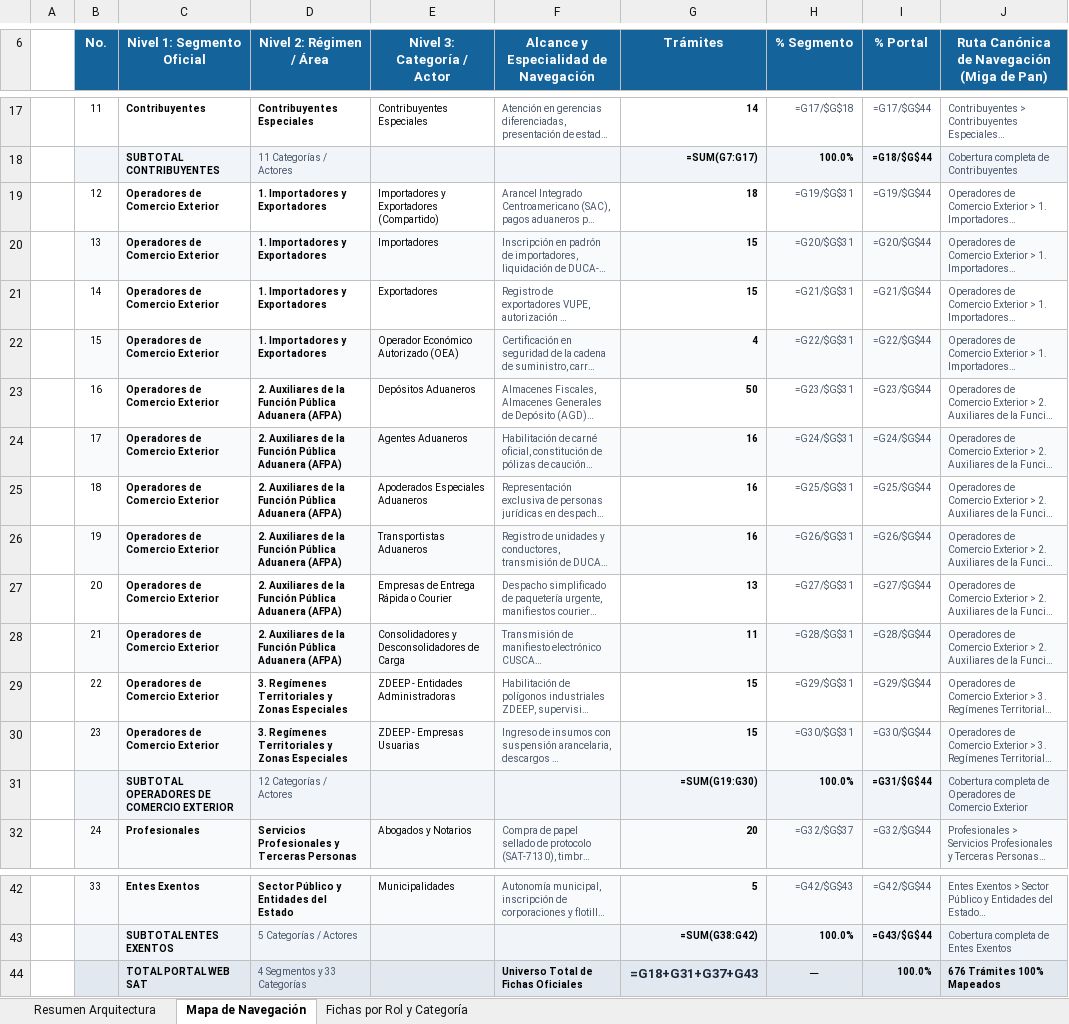
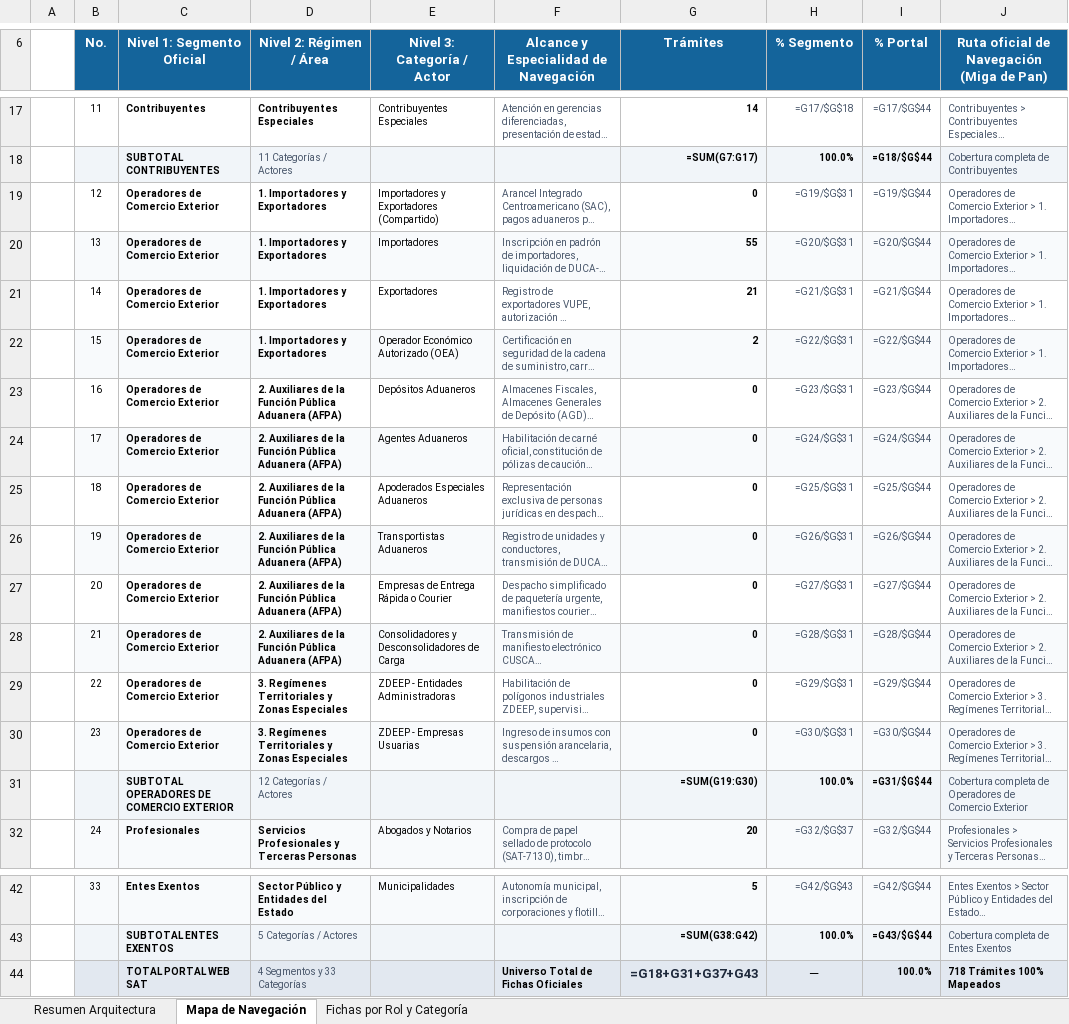
Before and after one commit to elKevin24/SAT, an Excel workbook: docs/fuentes-datos/Mapa_de_Navegacion_y_Descripciones_Portal_SAT.xlsx, sheet Mapa de Navegación, drawn as a sheet; only a part is shown, gaps mark what is left out; long unchanged cells end in …; values as stored, in another font and other column widths than the file's, no borders; formulas without a stored value are shown as written; the diff names each change by its address in the sheet, - before the commit and + after, or states it on an @@ line.

```diff
--- a/docs/fuentes-datos/Mapa_de_Navegacion_y_Descripciones_Portal_SAT.xlsx (sheet Mapa de Navegación)
+++ b/docs/fuentes-datos/Mapa_de_Navegacion_y_Descripciones_Portal_SAT.xlsx (sheet Mapa de Navegación)
-J6: Ruta Canónica de Navegación (Miga de Pan)
+J6: Ruta oficial de Navegación (Miga de Pan)
-G19 (Trámites): 18
+G19 (Trámites): 0
-G20 (Trámites): 15
+G20 (Trámites): 55
-G21 (Trámites): 15
+G21 (Trámites): 21
-G22 (Trámites): 4
+G22 (Trámites): 2
-G23 (Trámites): 50
+G23 (Trámites): 0
-G24:G26 (Trámites): 16
+G24:G26 (Trámites): 0
-G27 (Trámites): 13
+G27 (Trámites): 0
-G28 (Trámites): 11
+G28 (Trámites): 0
-G29:G30 (Trámites): 15
+G29:G30 (Trámites): 0
-J44: 676 Trámites 100% Mapeados
+J44: 718 Trámites 100% Mapeados
```
Also changed, not shown: sheet Resumen Arquitectura, sheet Fichas por Rol y Categoría, docs/fuentes-datos/Estructura_Final_Contenido_Portal_SAT_Actualizado.xlsx, 12 other files.
